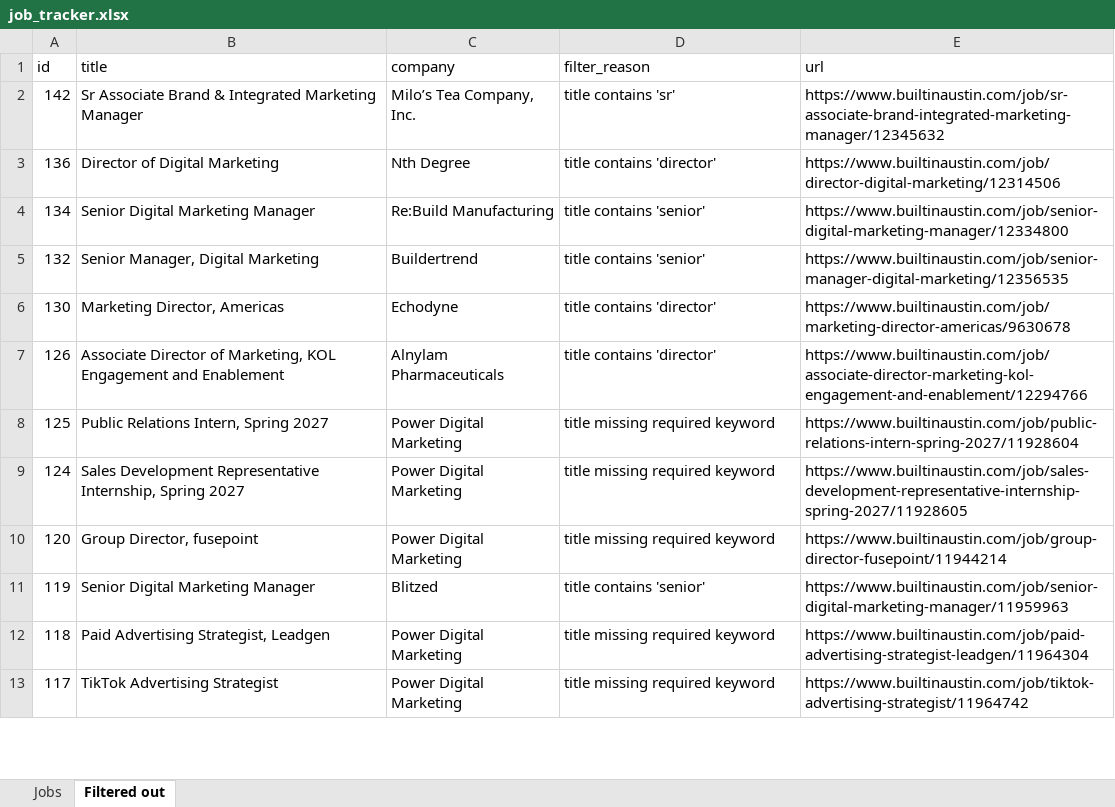
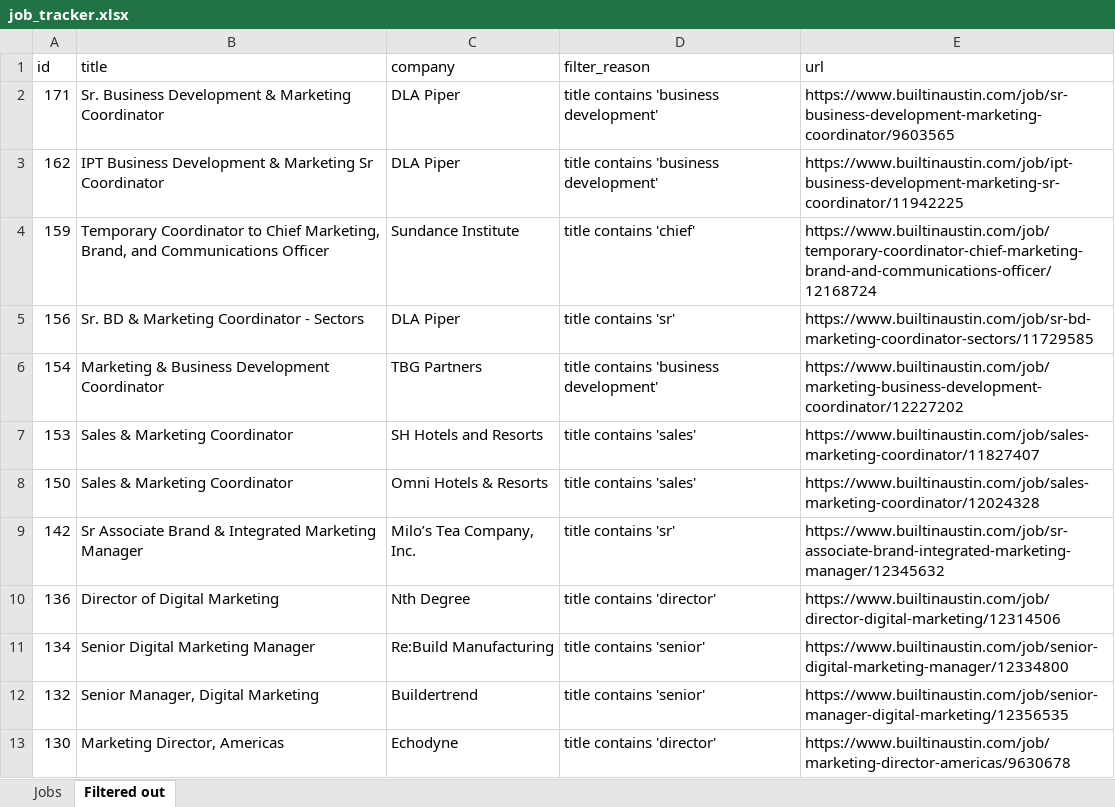
Before and after one commit to grasS-hoppeR-deV/mo-jobsearch-data, an Excel workbook: output/job_tracker.xlsx, sheet Filtered out, drawn as a sheet; only a part is shown; the shorter side is filled out with more unchanged rows; values as stored, in another font and other column widths than the file's, no borders; the diff names each change by its address in the sheet, - before the commit and + after, or states it on an @@ line.

```diff
--- a/output/job_tracker.xlsx (sheet Filtered out)
+++ b/output/job_tracker.xlsx (sheet Filtered out)
+row 2: 171 | Sr. Business Development & Marketing Coordinator | DLA Piper | title contains 'business development' | https://www.builtinaustin.com/job/sr-business-development-marketing-coordinator/9603565
+row 3: 162 | IPT Business Development & Marketing Sr Coordinator | DLA Piper | title contains 'business development' | https://www.builtinaustin.com/job/ipt-business-development-marketing-sr-coordinator/11942225
+row 4: 159 | Temporary Coordinator to Chief Marketing, Brand, and Communications Officer | Sundance Institute | title contains 'chief' | https://www.builtinaustin.com/job/temporary-coordinator-chief-marketing-brand-and-communications-officer/12168724
+row 5: 156 | Sr. BD & Marketing Coordinator - Sectors | DLA Piper | title contains 'sr' | https://www.builtinaustin.com/job/sr-bd-marketing-coordinator-sectors/11729585
+row 6: 154 | Marketing & Business Development Coordinator | TBG Partners | title contains 'business development' | https://www.builtinaustin.com/job/marketing-business-development-coordinator/12227202
+row 7: 153 | Sales & Marketing Coordinator | SH Hotels and Resorts | title contains 'sales' | https://www.builtinaustin.com/job/sales-marketing-coordinator/11827407
+row 8: 150 | Sales & Marketing Coordinator | Omni Hotels & Resorts | title contains 'sales' | https://www.builtinaustin.com/job/sales-marketing-coordinator/12024328
```
Also changed, not shown: sheet Jobs, 2 other files.
